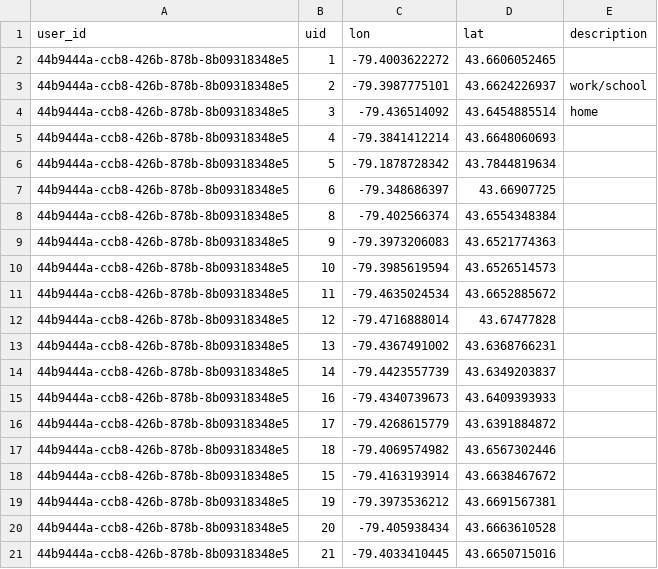
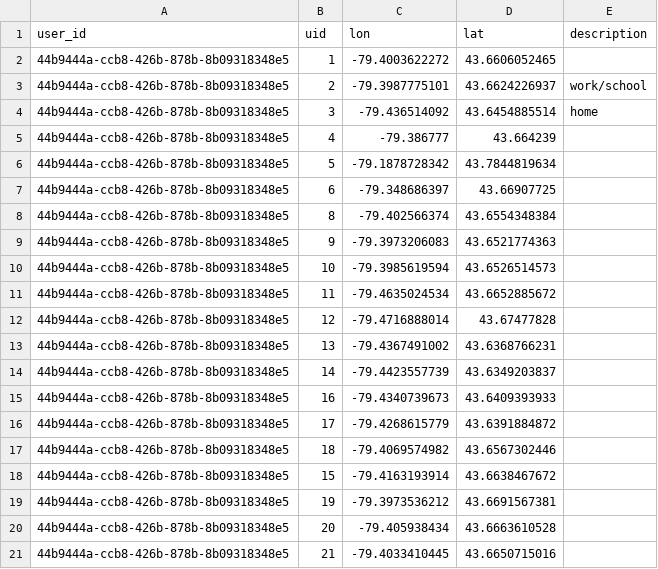
Before and after one commit to SAUSy-Lab/itinerum-trip-breaker, a CSV file: outputs/locations_ground_truth.csv, drawn as a sheet.

Commit message:
update ground truth

```diff
--- a/outputs/locations_ground_truth.csv
+++ b/outputs/locations_ground_truth.csv
@@ -4,3 +4,3 @@ user_id,uid,lon,lat,description
 44b9444a-ccb8-426b-878b-8b09318348e5,3,-79.436514092,43.6454885514,home
-44b9444a-ccb8-426b-878b-8b09318348e5,4,-79.3841412214,43.6648060693,
+44b9444a-ccb8-426b-878b-8b09318348e5,4,-79.386777,43.664239,
 44b9444a-ccb8-426b-878b-8b09318348e5,5,-79.1878728342,43.7844819634,
```
